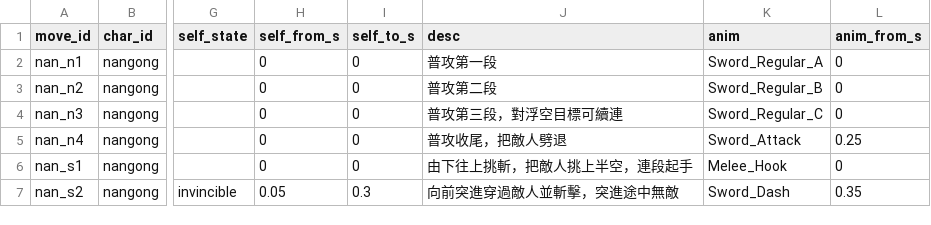
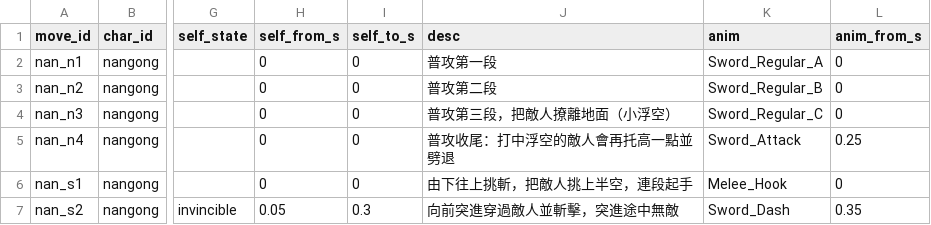
Before and after one commit to Benny021018/wuxia-rogue, a CSV file: data/moves.csv, drawn as a sheet; only a part is shown, gaps mark what is left out; the diff names each change by its address in the sheet, - before the commit and + after, or states it on an @@ line.

```diff
--- a/data/moves.csv
+++ b/data/moves.csv
-J4 (desc): 普攻第三段，對浮空目標可續連
+J4 (desc): 普攻第三段，把敵人撩離地面（小浮空）
-J5 (desc): 普攻收尾，把敵人劈退
+J5 (desc): 普攻收尾：打中浮空的敵人會再托高一點並劈退
```
Also changed, not shown: data/combat_state_config.csv, data/move_hits.csv, 7 other files.
